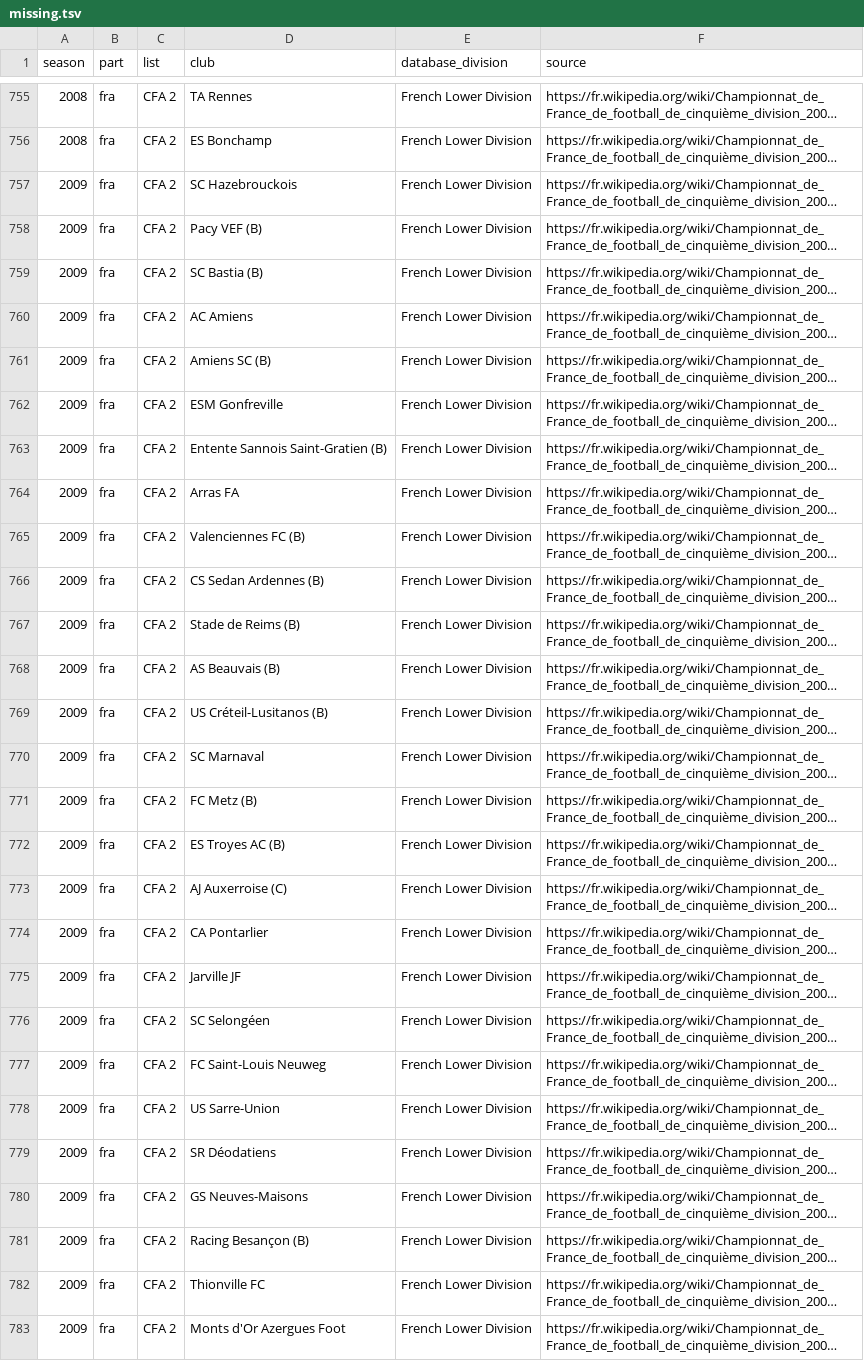
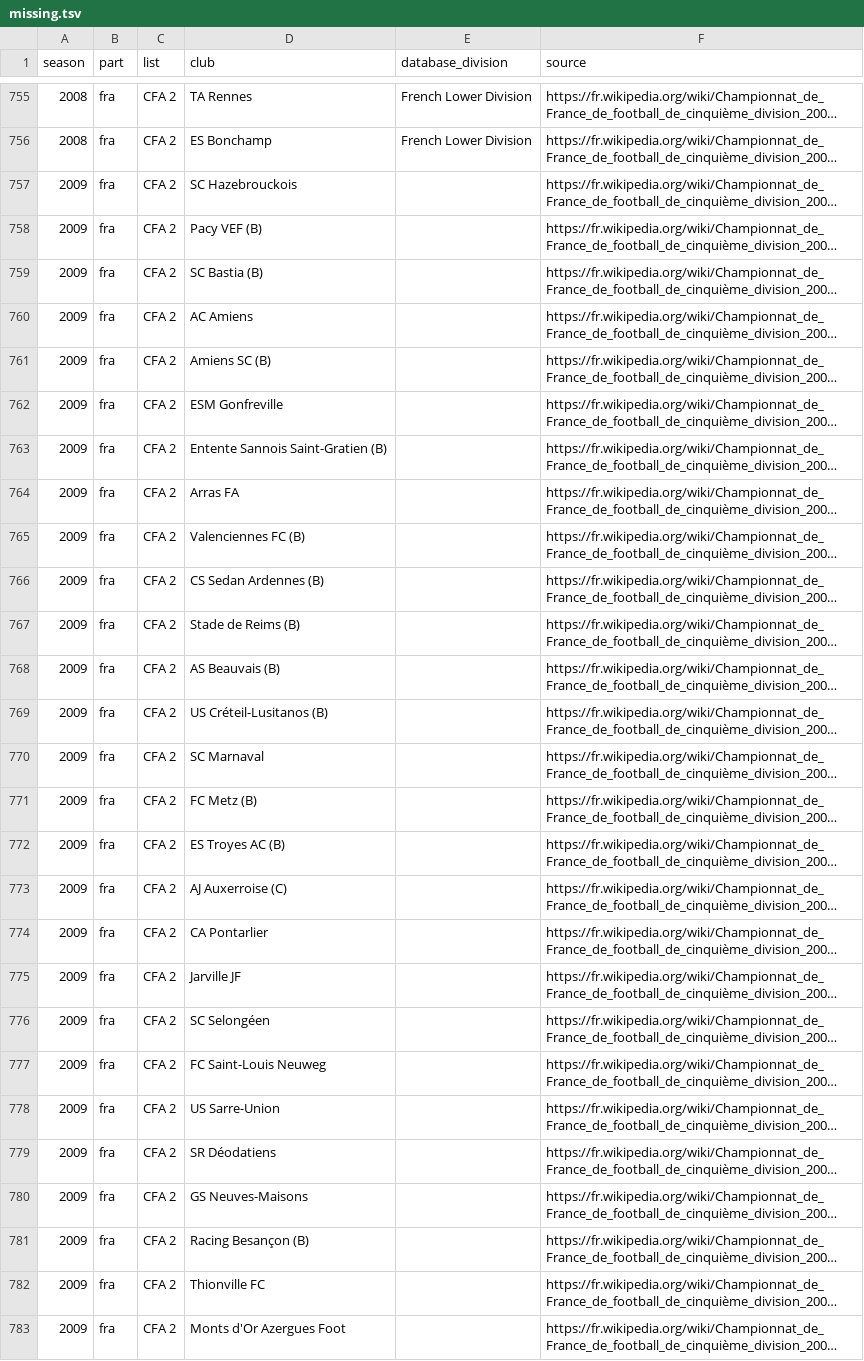
Before and after one commit to maxevans60/cm0102-mac, a TSV file: docs/research/club-moves-0.6.0/missing.tsv, drawn as a sheet; only a part is shown, gaps mark what is left out; long unchanged cells end in …; the diff covers the shown part only; the diff names each change by its address in the sheet, - before the commit and + after, or states it on an @@ line.

```diff
--- a/docs/research/club-moves-0.6.0/missing.tsv
+++ b/docs/research/club-moves-0.6.0/missing.tsv
-E757:E783 (database_division): French Lower Division
+E757:E783 (database_division): (empty)
```
Also changed, not shown: 48 edited cells elsewhere in this file, docs/research/club-moves-0.6.0/lists.tsv, 3 other files.
